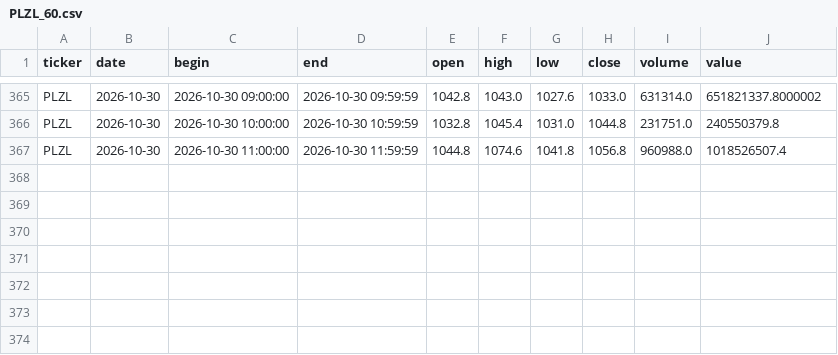
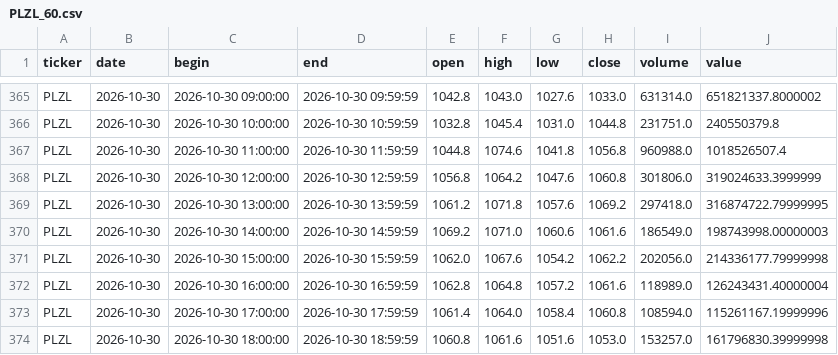
Before and after one commit to vbazulevv/MOEX-Paper-Lab, a CSV file: cloud_data/PLZL_60.csv, drawn as a sheet; only a part is shown, gaps mark what is left out.

```diff
--- a/cloud_data/PLZL_60.csv
+++ b/cloud_data/PLZL_60.csv
@@ -367 +367,8 @@ PLZL,2026-10-30,2026-10-30 10:00:00,2026-10-30 10:59:59,1032.8,1045.4,1031.0,104
 PLZL,2026-10-30,2026-10-30 11:00:00,2026-10-30 11:59:59,1044.8,1074.6,1041.8,1056.8,960988.0,1018526507.4
+PLZL,2026-10-30,2026-10-30 12:00:00,2026-10-30 12:59:59,1056.8,1064.2,1047.6,1060.8,301806.0,319024633.3999999
+PLZL,2026-10-30,2026-10-30 13:00:00,2026-10-30 13:59:59,1061.2,1071.8,1057.6,1069.2,297418.0,316874722.79999995
+PLZL,2026-10-30,2026-10-30 14:00:00,2026-10-30 14:59:59,1069.2,1071.0,1060.6,1061.6,186549.0,198743998.00000003
+PLZL,2026-10-30,2026-10-30 15:00:00,2026-10-30 15:59:59,1062.0,1067.6,1054.2,1062.2,202056.0,214336177.79999998
+PLZL,2026-10-30,2026-10-30 16:00:00,2026-10-30 16:59:59,1062.8,1064.8,1057.2,1061.6,118989.0,126243431.40000004
+PLZL,2026-10-30,2026-10-30 17:00:00,2026-10-30 17:59:59,1061.4,1064.0,1058.4,1060.8,108594.0,115261167.19999996
+PLZL,2026-10-30,2026-10-30 18:00:00,2026-10-30 18:59:59,1060.8,1061.6,1051.6,1053.0,153257.0,161796830.39999998
```
Also changed, not shown: cloud_data/FIXR_60.csv, cloud_data/GAZP_60.csv, 40 other files.
